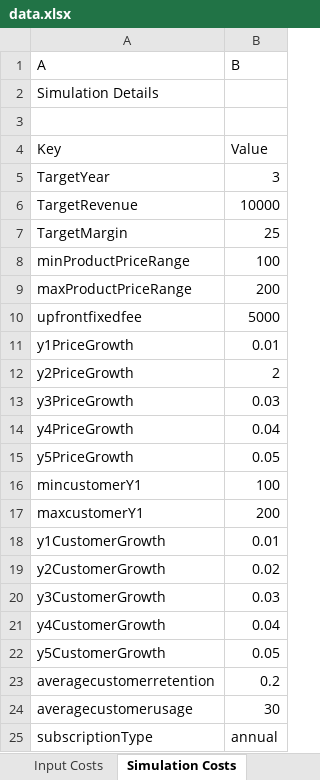
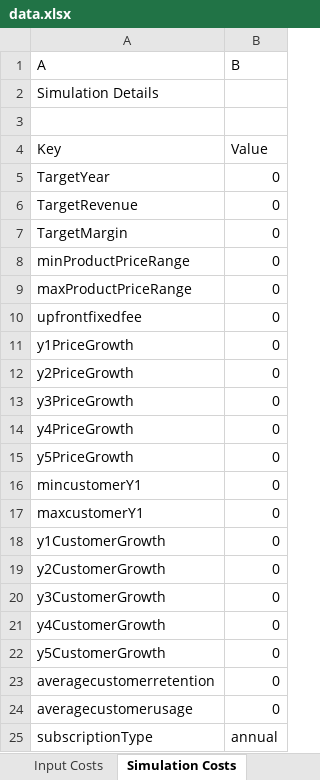
Before and after one commit to nikhilkumar50/Xscale1, an Excel workbook: backend/downloads/data.xlsx, sheet Simulation Costs, drawn as a sheet; values as stored, in another font and other column widths than the file's, no borders; the diff names each change by its address in the sheet, - before the commit and + after, or states it on an @@ line.

Commit message:
simulation page improved

```diff
--- a/backend/downloads/data.xlsx (sheet Simulation Costs)
+++ b/backend/downloads/data.xlsx (sheet Simulation Costs)
-B5 (B): 3
+B5 (B): 0
-B6 (B): 10000
+B6 (B): 0
-B7 (B): 25
+B7 (B): 0
-B8 (B): 100
+B8 (B): 0
-B9 (B): 200
+B9 (B): 0
-B10 (B): 5000
+B10 (B): 0
-B11 (B): 0.01
+B11 (B): 0
-B12 (B): 2
+B12 (B): 0
-B13 (B): 0.03
+B13 (B): 0
-B14 (B): 0.04
+B14 (B): 0
-B15 (B): 0.05
+B15 (B): 0
-B16 (B): 100
+B16 (B): 0
-B17 (B): 200
+B17 (B): 0
-B18 (B): 0.01
+B18 (B): 0
-B19 (B): 0.02
+B19 (B): 0
-B20 (B): 0.03
+B20 (B): 0
-B21 (B): 0.04
+B21 (B): 0
-B22 (B): 0.05
+B22 (B): 0
-B23 (B): 0.2
+B23 (B): 0
-B24 (B): 30
+B24 (B): 0
```
Also changed, not shown: 2 other files.
